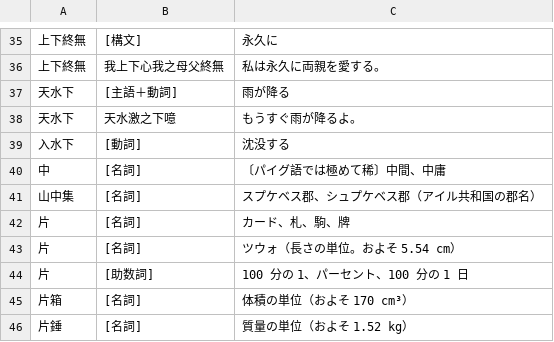
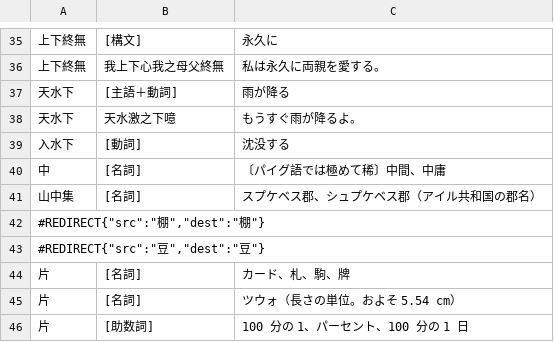
Before and after one commit to yasusho/linzklar_and_pmcp_paper_dictionary, a TSV file: entries_1_02_下.tsv, drawn as a sheet; only a part is shown, gaps mark what is left out; the shorter side is filled out with more unchanged rows.

```diff
--- a/entries_1_02_下.tsv
+++ b/entries_1_02_下.tsv
@@ -41,2 +41,4 @@
 山中集	[名詞]	スプケベス郡、シュプケベス郡（アイル共和国の郡名）
+#REDIRECT{"src":"棚","dest":"棚"}		
+#REDIRECT{"src":"豆","dest":"豆"}		
 片	[名詞]	カード、札、駒、牌
```
Also changed, not shown: entries_1_12_口.tsv, entries_1_13_筆.tsv, 7 other files.
